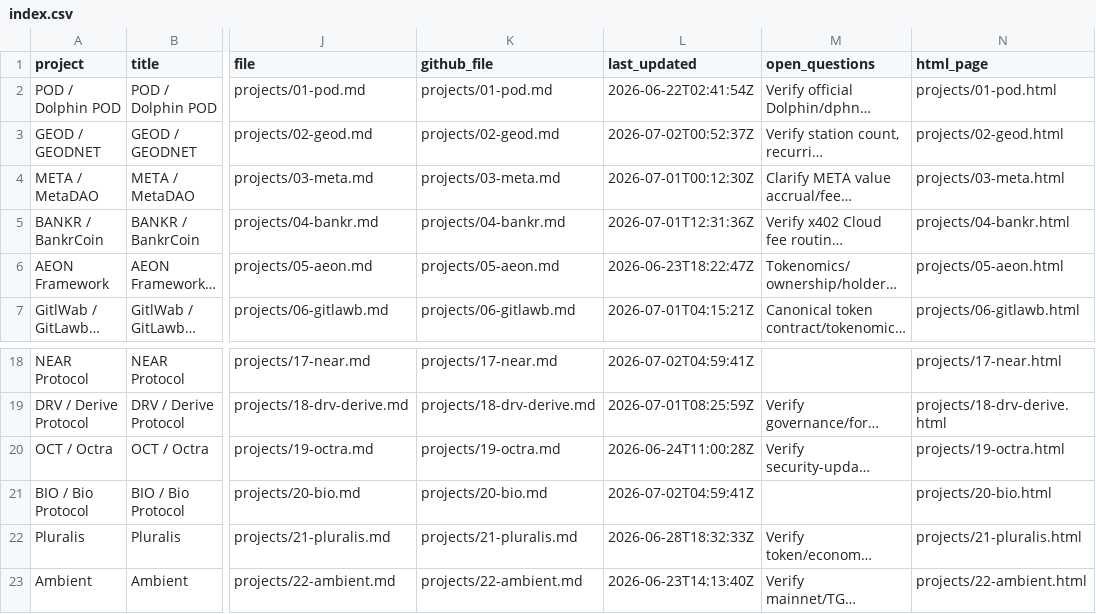
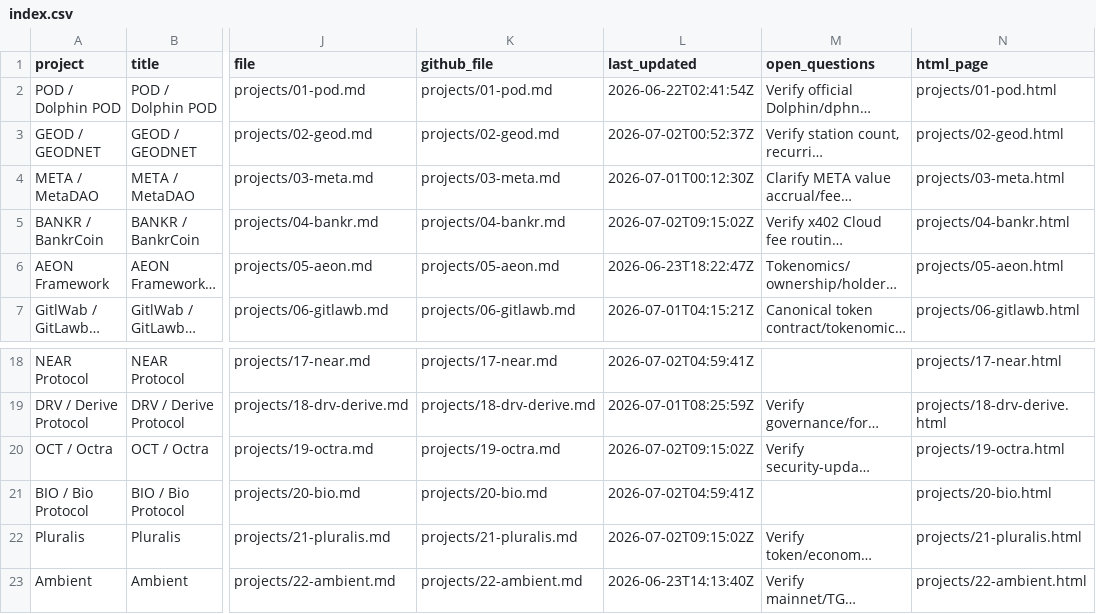
Before and after one commit to iopo545454-del/project-watchlist, a CSV file: index.csv, drawn as a sheet; only a part is shown, gaps mark what is left out; long unchanged cells end in …; the diff names each change by its address in the sheet, - before the commit and + after, or states it on an @@ line.

Commit message:
Update project watchlist scans

```diff
--- a/index.csv
+++ b/index.csv
-L5 (last_updated): 2026-07-01T12:31:36Z
+L5 (last_updated): 2026-07-02T09:15:02Z
-L20 (last_updated): 2026-06-24T11:00:28Z
+L20 (last_updated): 2026-07-02T09:15:02Z
-L22 (last_updated): 2026-06-28T18:32:33Z
+L22 (last_updated): 2026-07-02T09:15:02Z
```
Also changed, not shown: 10 other files.
